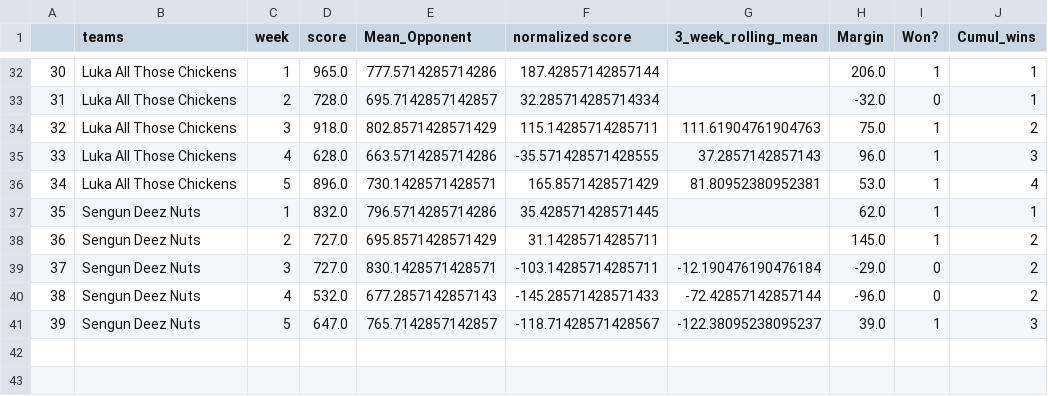
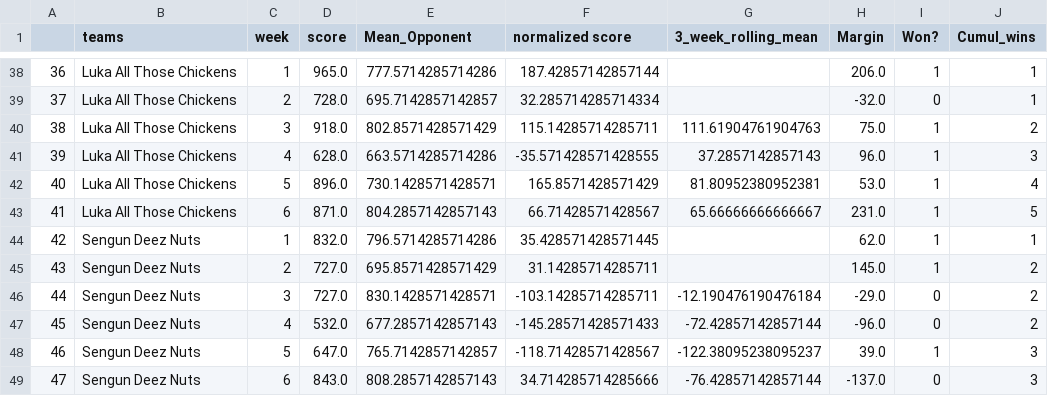
Before and after one commit to frank-gentile/NooiceProjections, a CSV file: data/df_analytics.csv, drawn as a sheet; only a part is shown, gaps mark what is left out; the diff covers the shown part only; the diff names each change by its address in the sheet, - before the commit and + after, or states it on an @@ line.

```diff
--- a/data/df_analytics.csv
+++ b/data/df_analytics.csv
@@ column A renumbered between rows 8 and 48 @@
+row 43: 41 | Luka All Those Chickens | 6 | 871.0 | 804.2857142857143 | 66.71428571428567 | 65.66666666666667 | 231.0 | 1 | 5
+row 49: 47 | Sengun Deez Nuts | 6 | 843.0 | 808.2857142857143 | 34.714285714285666 | -76.42857142857144 | -137.0 | 0 | 3
```
Also changed, not shown: 6 added rows elsewhere in this file, data/df_against_analytics.csv, data/df_joined_analytics.csv, 4 other files.
